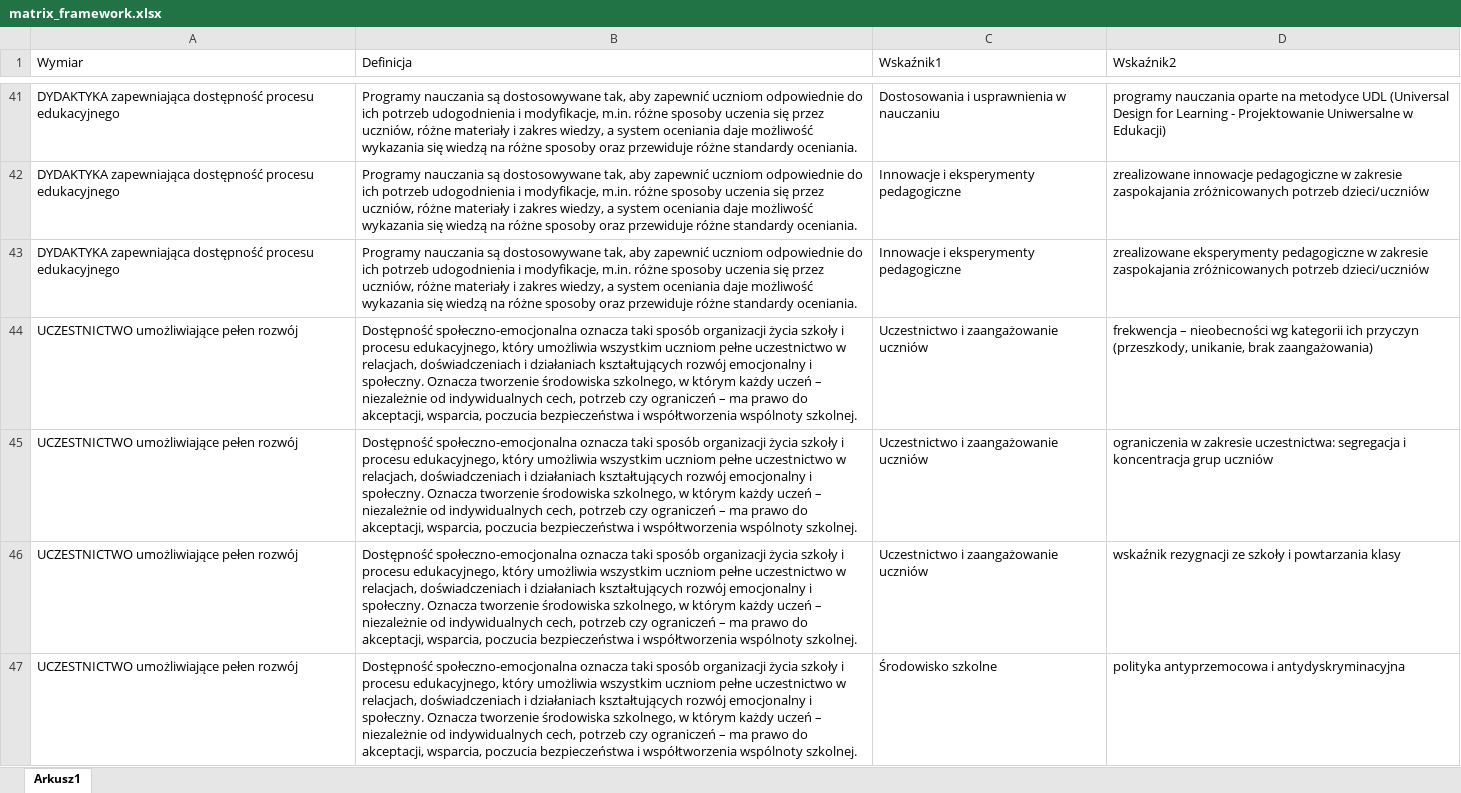
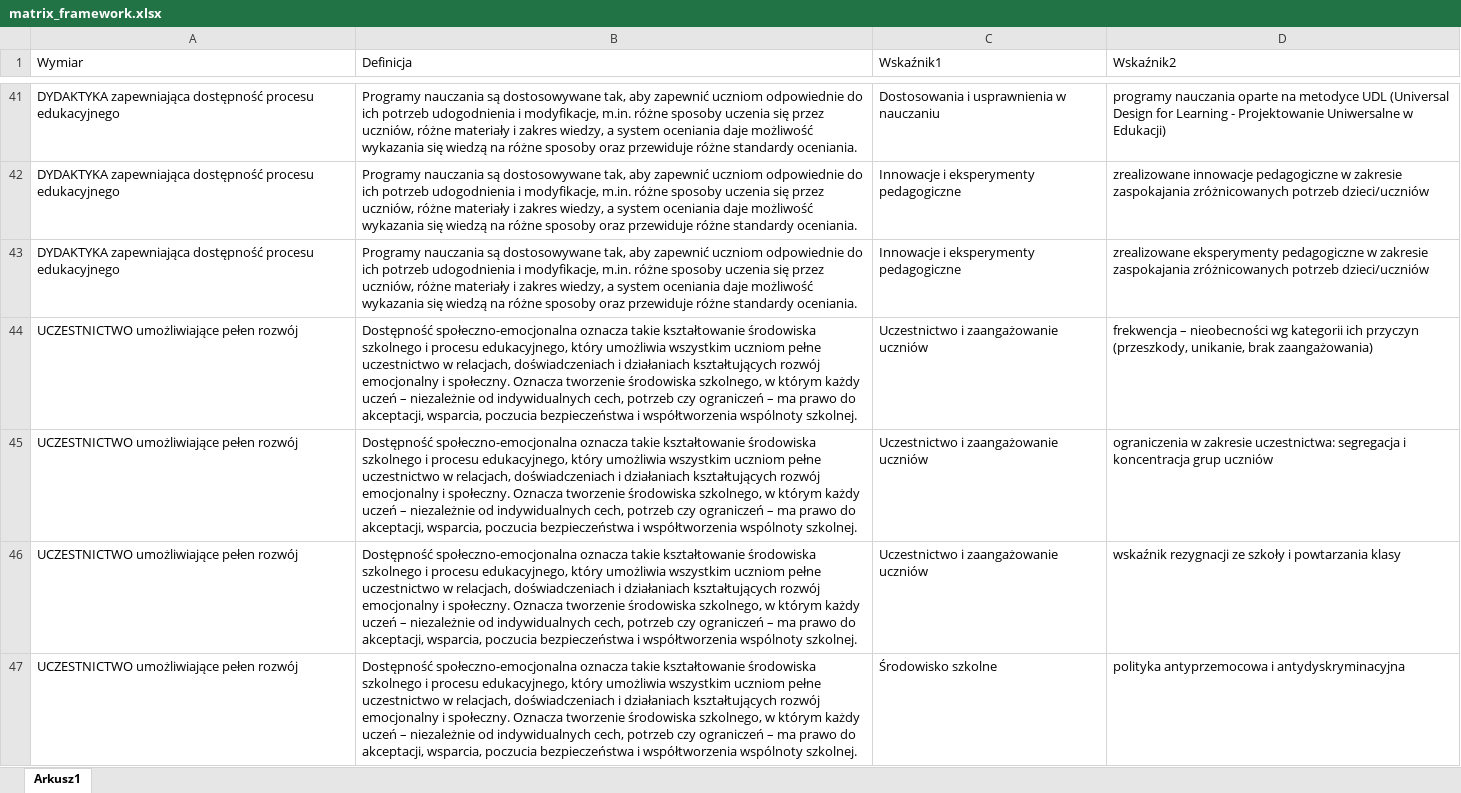
Before and after one commit to sored-matrix/sored-matrix.github.io, an Excel workbook: matrix_framework.xlsx, sheet Arkusz1, drawn as a sheet; only a part is shown, gaps mark what is left out; values as stored, in another font and other column widths than the file's, no borders; the diff covers the shown part only; the diff names each change by its address in the sheet, - before the commit and + after, or states it on an @@ line.

Commit message:
title

```diff
--- a/matrix_framework.xlsx (sheet Arkusz1)
+++ b/matrix_framework.xlsx (sheet Arkusz1)
-B44:B47 (Definicja): …społeczno-emocjonalna oznacza taki sposób organizacji życia szkoły i procesu…
+B44:B47 (Definicja): …społeczno-emocjonalna oznacza takie kształtowanie środowiska szkolnego i procesu…
```
Also changed, not shown: 4 edited cells elsewhere in this sheet.
